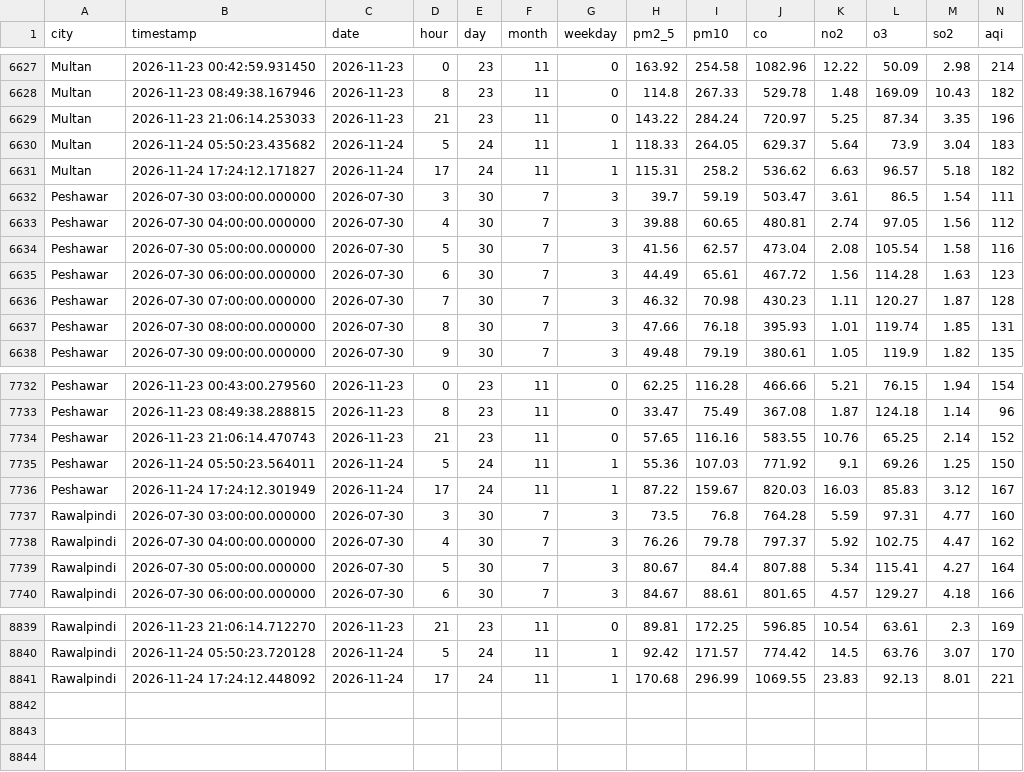
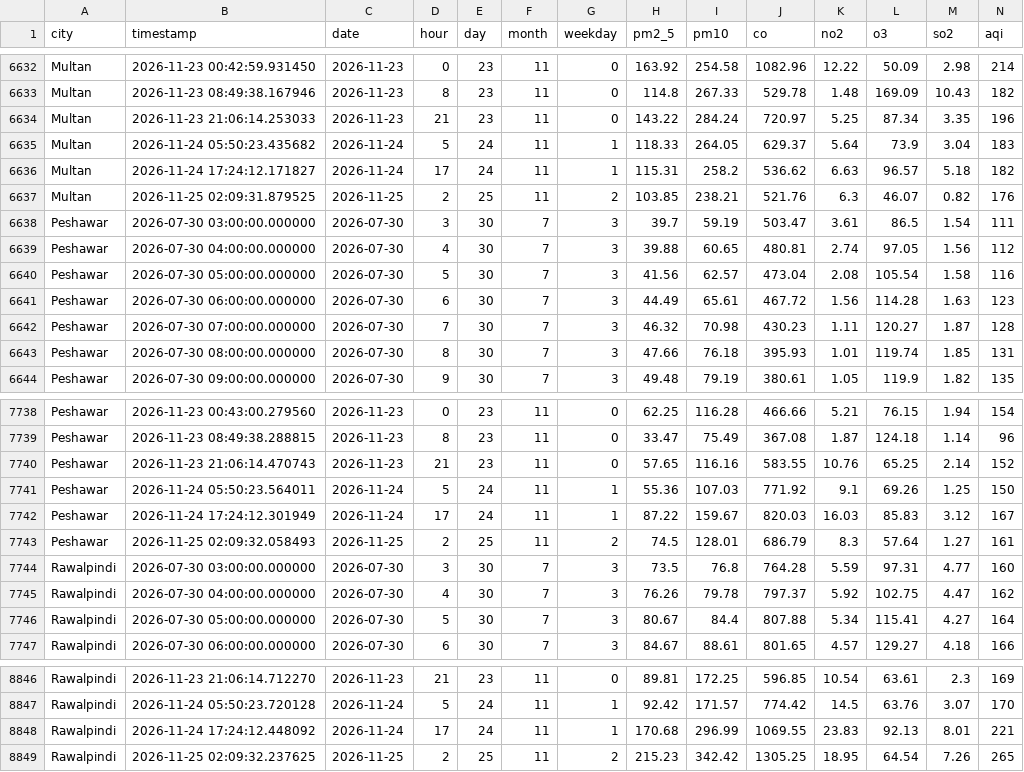
Before and after one commit to alijawad480/pearls-aqi-predictor, a CSV file: data/aqi_history.csv, drawn as a sheet; only a part is shown, gaps mark what is left out; rows hold the shown columns only; the diff covers the shown part only; the diff names each change by its address in the sheet, - before the commit and + after, or states it on an @@ line.

```diff
--- a/data/aqi_history.csv
+++ b/data/aqi_history.csv
+row 6637: Multan | 2026-11-25 02:09:31.879525 | 2026-11-25 | 2 | 25 | 11 | 2 | 103.85 | 238.21 | 521.76 | 6.3 | 46.07 | 0.82 | 176
+row 7743: Peshawar | 2026-11-25 02:09:32.058493 | 2026-11-25 | 2 | 25 | 11 | 2 | 74.5 | 128.01 | 686.79 | 8.3 | 57.64 | 1.27 | 161
+row 8849: Rawalpindi | 2026-11-25 02:09:32.237625 | 2026-11-25 | 2 | 25 | 11 | 2 | 215.23 | 342.42 | 1305.25 | 18.95 | 64.54 | 7.26 | 265
```
Also changed, not shown: 5 added rows elsewhere in this file.
